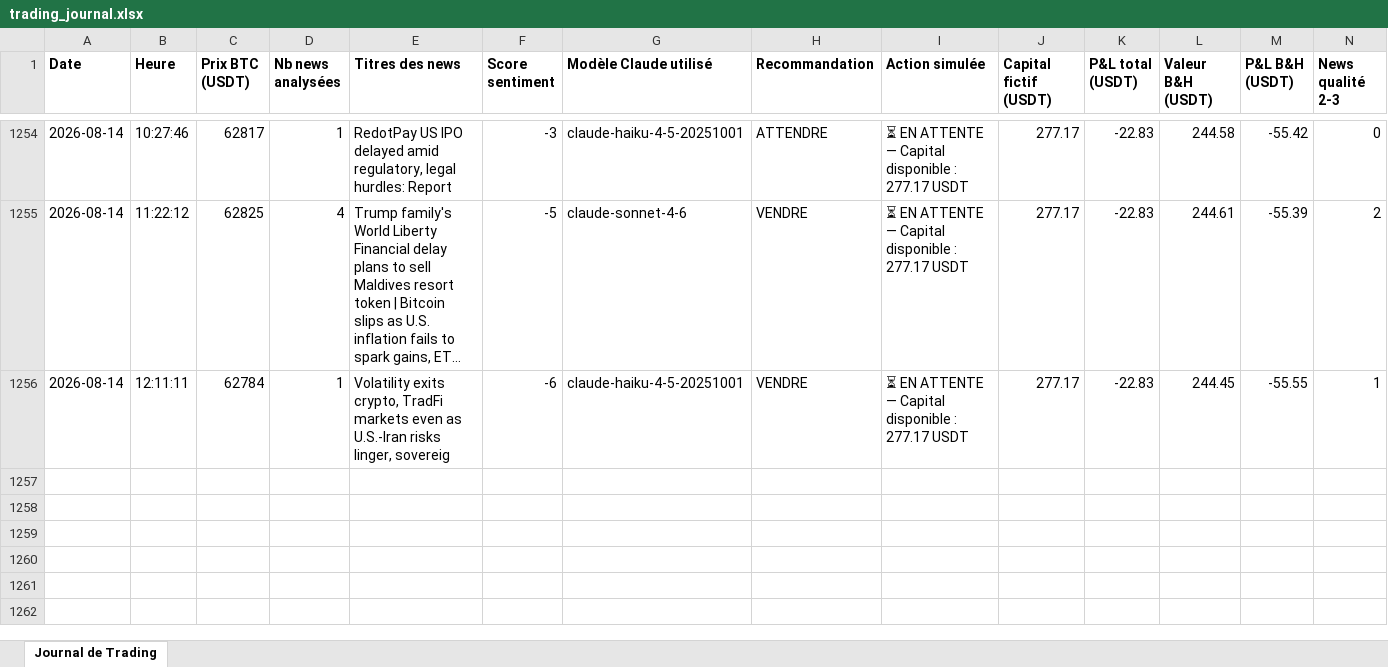
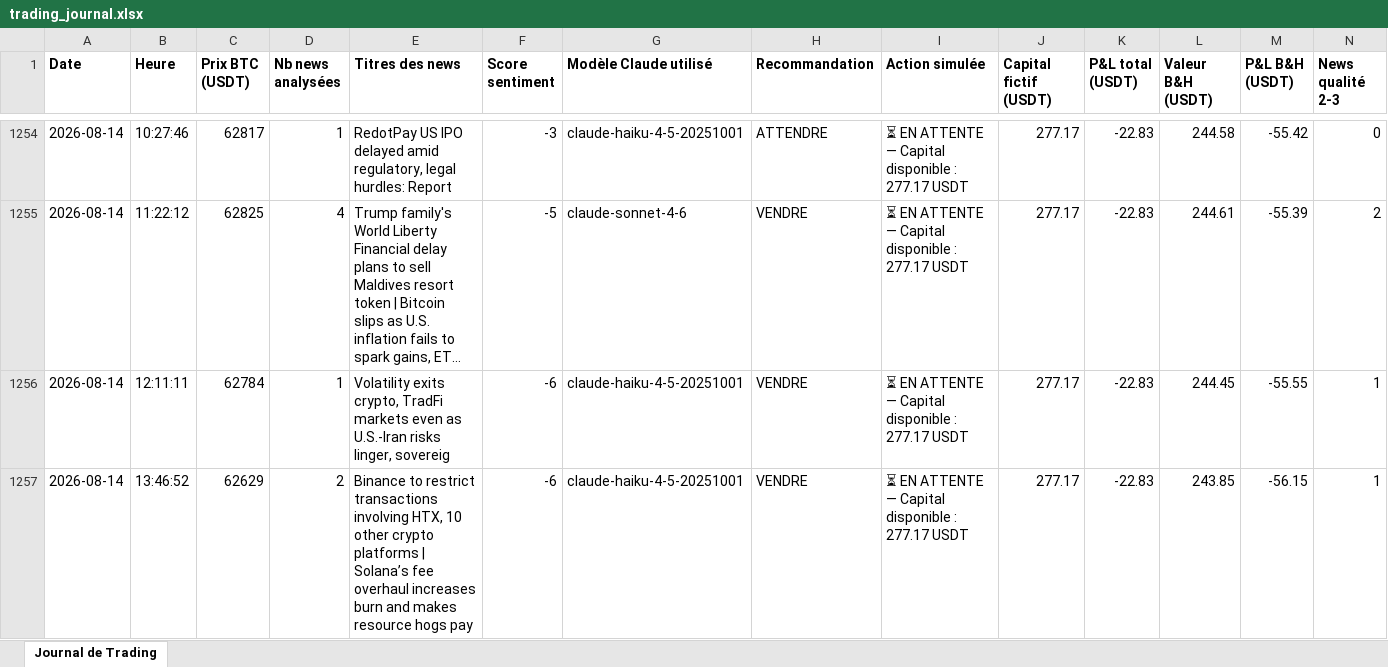
Before and after one commit to rayanefut15-creator/crypto-trading-agent, an Excel workbook: trading_journal.xlsx, sheet Journal de Trading, drawn as a sheet; only a part is shown, gaps mark what is left out; long unchanged cells end in …; values as stored, in another font and other column widths than the file's, no borders; rows hold the shown columns only; the diff names each change by its address in the sheet, - before the commit and + after, or states it on an @@ line.

```diff
--- a/trading_journal.xlsx (sheet Journal de Trading)
+++ b/trading_journal.xlsx (sheet Journal de Trading)
+row 1257: 2026-08-14 | 13:46:52 | 62629 | 2 | Binance to restrict transactions involving HTX, 10 other crypto platforms | Solana’s fee overhaul increases burn and makes resource hogs pay | -6 | claude-haiku-4-5-20251001 | VENDRE | ⏳ EN ATTENTE — Capital disponible : 277.17 USDT | 277.17 | -22.83 | 243.85 | -56.15 | 1
```
Also changed, not shown: 2 other files.
